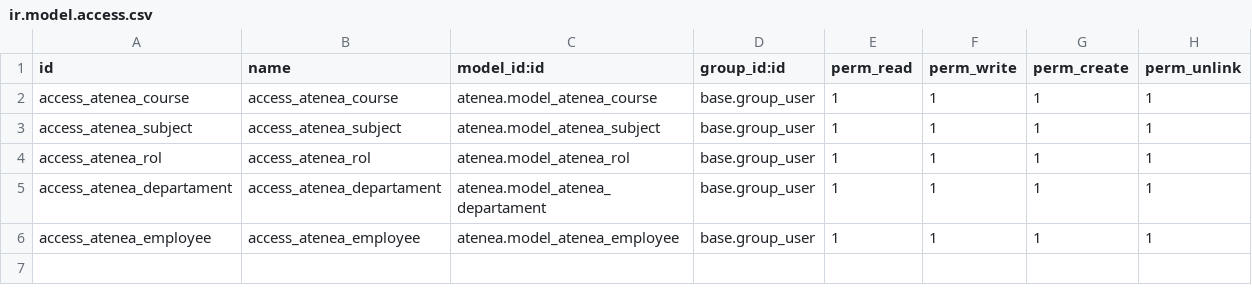
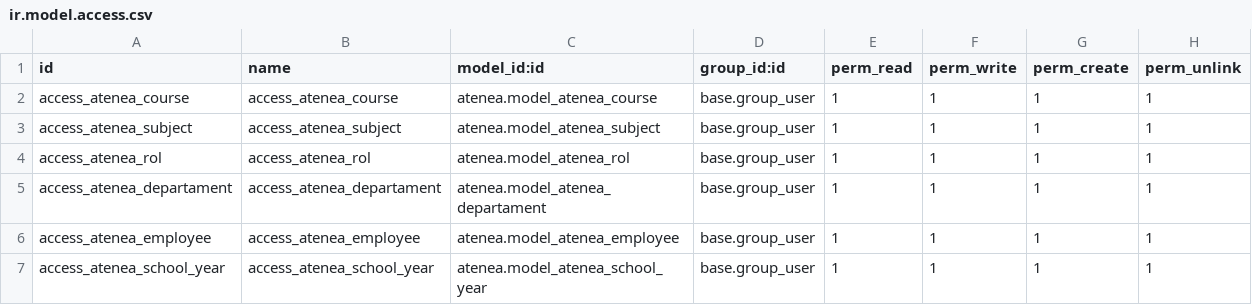
Before and after one commit to aoltra/atenea, a CSV file: security/ir.model.access.csv, drawn as a sheet.

Commit message:
Módelo  SchoolYear

```diff
--- a/security/ir.model.access.csv
+++ b/security/ir.model.access.csv
@@ -6 +6,2 @@ access_atenea_departament,access_atenea_departament,atenea.model_atenea_departam
 access_atenea_employee,access_atenea_employee,atenea.model_atenea_employee,base.group_user,1,1,1,1
+access_atenea_school_year,access_atenea_school_year,atenea.model_atenea_school_year,base.group_user,1,1,1,1
```
Also changed, not shown: 3 other files.
